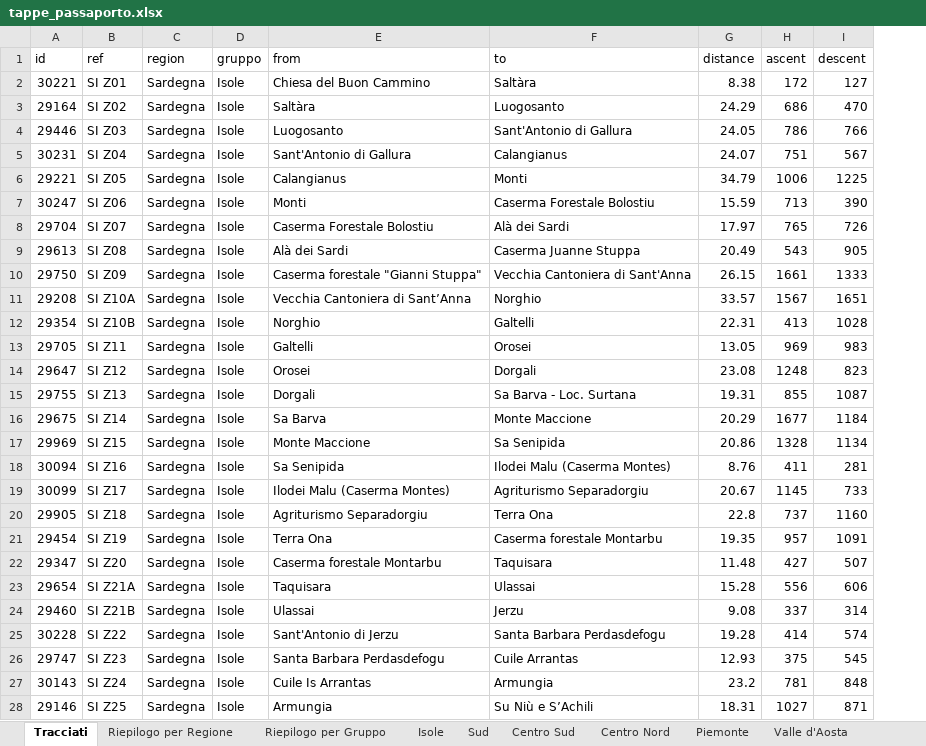
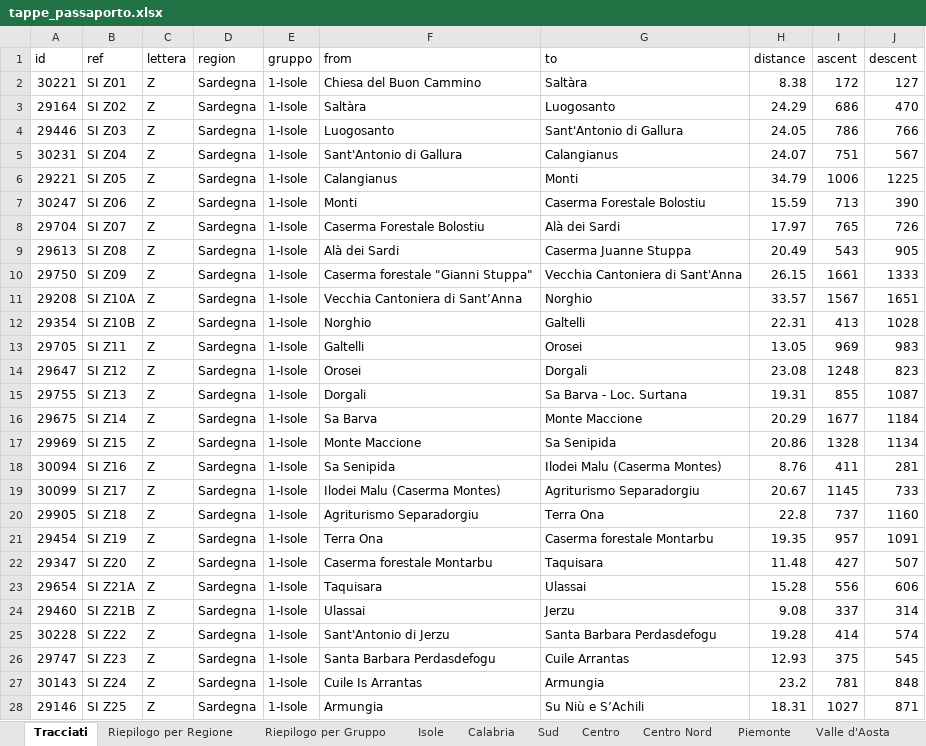
Before and after one commit to webmappsrl/passport, an Excel workbook: tappe_passaporto.xlsx, sheet Tracciati, drawn as a sheet; only a part is shown; values as stored, in another font and other column widths than the file's, no cell formats; addresses are those after the commit; the diff covers the shown part only; the diff names each change by its address in the sheet, - before the commit and + after, or states it on an @@ line.

```diff
--- a/tappe_passaporto.xlsx (sheet Tracciati)
+++ b/tappe_passaporto.xlsx (sheet Tracciati)
-sheet tab: Centro Sud
+sheet tab: Calabria
+sheet tab: Centro
+column C (lettera), rows 2-28: all Z
-E2:E28 (gruppo): Isole
+E2:E28 (gruppo): 1-Isole
```
Also changed, not shown: 594 edited cells elsewhere in this sheet, sheet Sud, sheet Centro Nord, sheet Nord Est, sheet Piemonte, sheet Isole, sheet Lombardia, 3 more sheets, cell formats, 18 other files.
